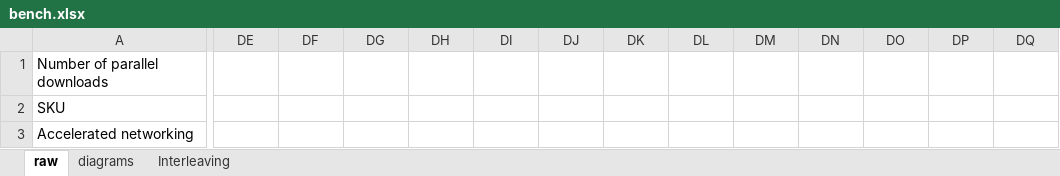
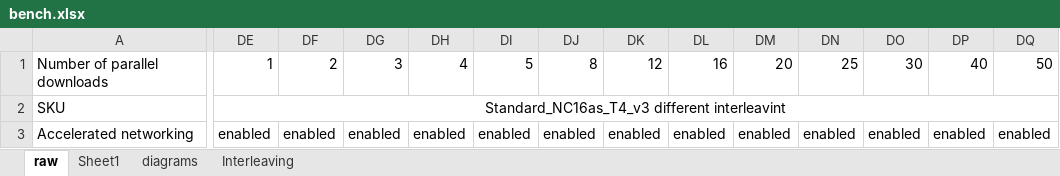
Before and after one commit to chgeuer/blob-acceleration, an Excel workbook: bench.xlsx, sheet raw, drawn as a sheet; only a part is shown, gaps mark what is left out; values as stored, in another font and other column widths than the file's, no borders; the diff covers the shown part only; the diff names each change by its address in the sheet, - before the commit and + after, or states it on an @@ line.

```diff
--- a/bench.xlsx (sheet raw)
+++ b/bench.xlsx (sheet raw)
+sheet tab: Sheet1
-DE1: (empty)
+DE1: 1
-DF1: (empty)
+DF1: 2
-DG1: (empty)
+DG1: 3
-DH1: (empty)
+DH1: 4
-DI1: (empty)
+DI1: 5
-DJ1: (empty)
+DJ1: 8
-DK1: (empty)
+DK1: 12
-DL1: (empty)
+DL1: 16
-DM1: (empty)
+DM1: 20
-DN1: (empty)
+DN1: 25
-DO1: (empty)
+DO1: 30
-DP1: (empty)
+DP1: 40
-DQ1: (empty)
+DQ1: 50
-DE2: (empty)
+DE2: Standard_NC16as_T4_v3 different interleavint
+DE2:DQ2 merged
-DE3: (empty)
+DE3: enabled
-DF3: (empty)
+DF3: enabled
-DG3: (empty)
+DG3: enabled
-DH3: (empty)
+DH3: enabled
-DI3: (empty)
+DI3: enabled
-DJ3: (empty)
+DJ3: enabled
-DK3: (empty)
+DK3: enabled
-DL3: (empty)
+DL3: enabled
-DM3: (empty)
+DM3: enabled
-DN3: (empty)
+DN3: enabled
-DO3: (empty)
+DO3: enabled
-DP3: (empty)
+DP3: enabled
-DQ3: (empty)
+DQ3: enabled
```
Also changed, not shown: 26 edited cells elsewhere in this sheet, 1 other file.
